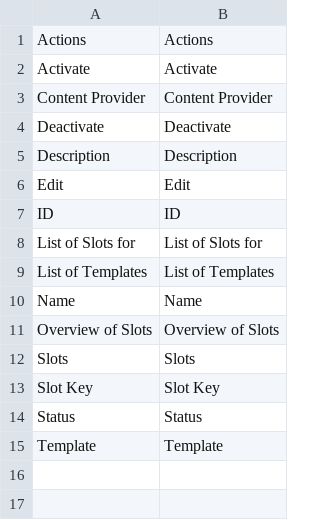
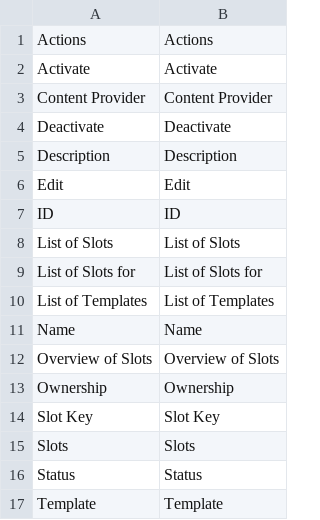
Before and after one commit to spryker/cms-slot-gui, a CSV file: data/translation/Zed/en_US.csv, drawn as a sheet.

```diff
--- a/data/translation/Zed/en_US.csv
+++ b/data/translation/Zed/en_US.csv
@@ -7,2 +7,3 @@ Edit,Edit
 ID,ID
+"List of Slots","List of Slots"
 "List of Slots for","List of Slots for"
@@ -11,4 +12,5 @@ Name,Name
 "Overview of Slots","Overview of Slots"
+Ownership,Ownership
+"Slot Key","Slot Key"
 Slots,Slots
-"Slot Key","Slot Key"
 Status,Status
```
Also changed, not shown: data/translation/Zed/de_DE.csv.
